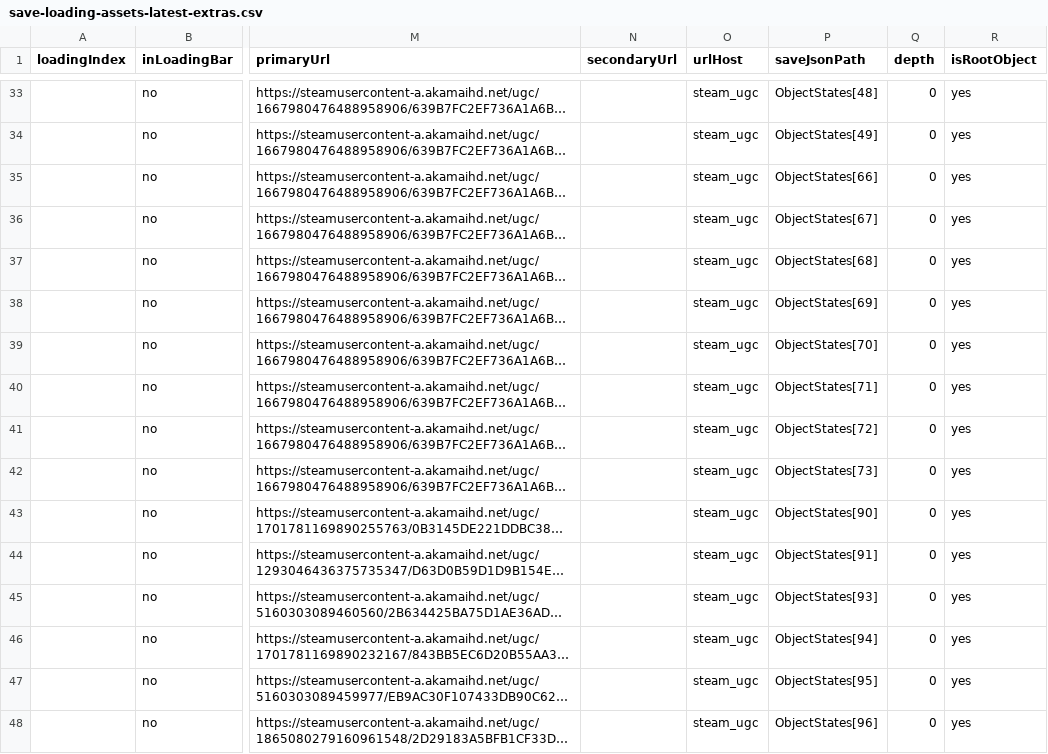
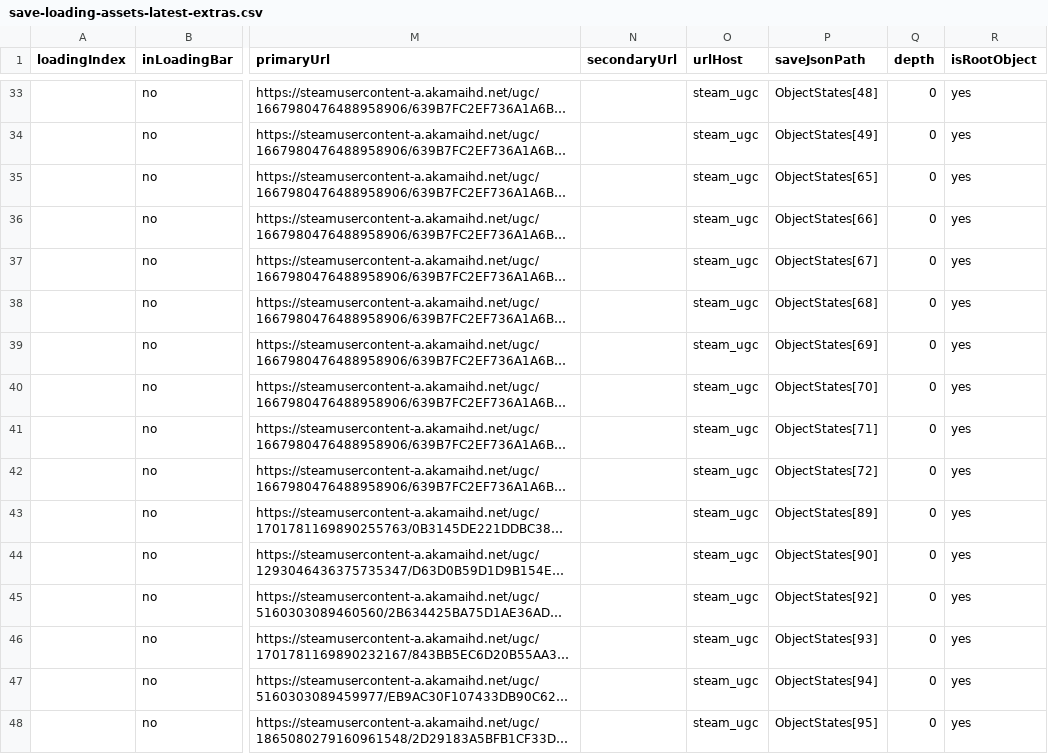
Before and after one commit to Eunomiac/toronto-rising-tts, a CSV file: .dev/build-logs/save-loading-assets-latest-extras.csv, drawn as a sheet; only a part is shown, gaps mark what is left out; long unchanged cells end in …; the diff covers the shown part only; the diff names each change by its address in the sheet, - before the commit and + after, or states it on an @@ line.

```diff
--- a/.dev/build-logs/save-loading-assets-latest-extras.csv
+++ b/.dev/build-logs/save-loading-assets-latest-extras.csv
-P35 (saveJsonPath): ObjectStates[66]
+P35 (saveJsonPath): ObjectStates[65]
-P36 (saveJsonPath): ObjectStates[67]
+P36 (saveJsonPath): ObjectStates[66]
-P37 (saveJsonPath): ObjectStates[68]
+P37 (saveJsonPath): ObjectStates[67]
-P38 (saveJsonPath): ObjectStates[69]
+P38 (saveJsonPath): ObjectStates[68]
-P39 (saveJsonPath): ObjectStates[70]
+P39 (saveJsonPath): ObjectStates[69]
-P40 (saveJsonPath): ObjectStates[71]
+P40 (saveJsonPath): ObjectStates[70]
-P41 (saveJsonPath): ObjectStates[72]
+P41 (saveJsonPath): ObjectStates[71]
-P42 (saveJsonPath): ObjectStates[73]
+P42 (saveJsonPath): ObjectStates[72]
-P43 (saveJsonPath): ObjectStates[90]
+P43 (saveJsonPath): ObjectStates[89]
-P44 (saveJsonPath): ObjectStates[91]
+P44 (saveJsonPath): ObjectStates[90]
-P45 (saveJsonPath): ObjectStates[93]
+P45 (saveJsonPath): ObjectStates[92]
-P46 (saveJsonPath): ObjectStates[94]
+P46 (saveJsonPath): ObjectStates[93]
-P47 (saveJsonPath): ObjectStates[95]
+P47 (saveJsonPath): ObjectStates[94]
-P48 (saveJsonPath): ObjectStates[96]
+P48 (saveJsonPath): ObjectStates[95]
```
Also changed, not shown: 162 edited cells elsewhere in this file, 16 other files.
